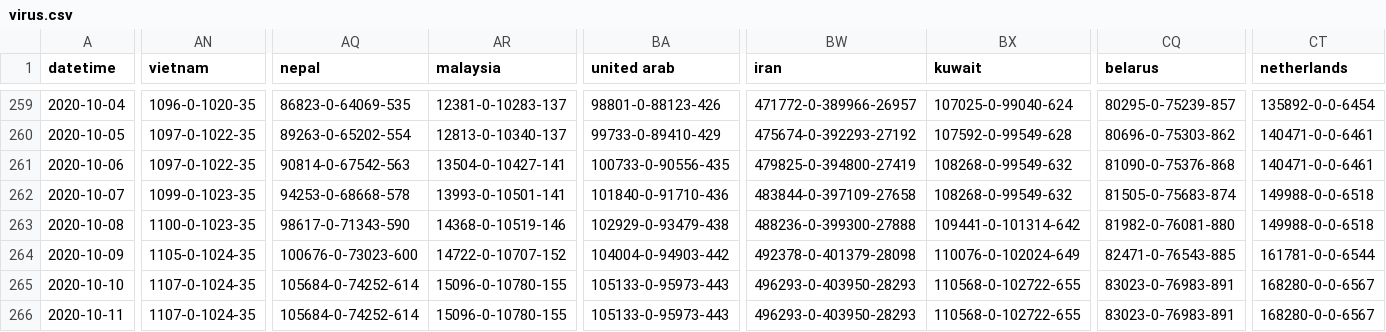
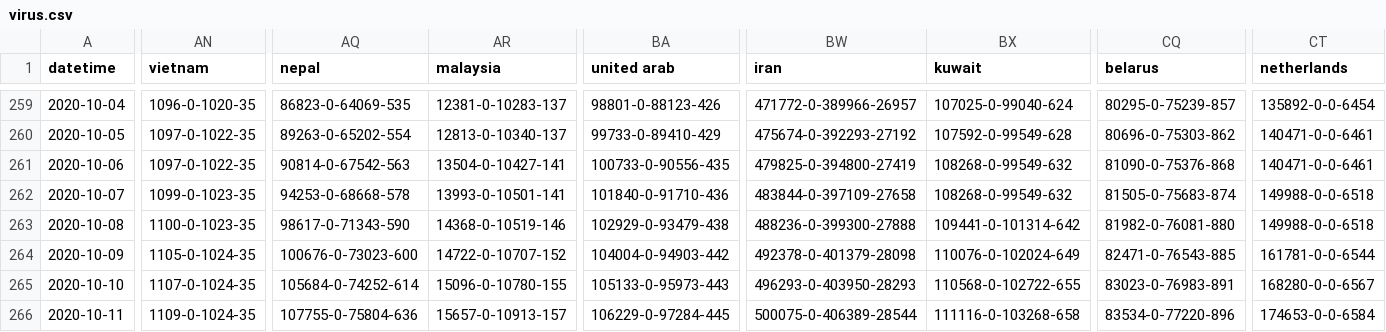
Before and after one commit to odaiwai/2020_SARS2-CoV_COVID19, a CSV file: HGIS_UW_data/virus.csv, drawn as a sheet; only a part is shown, gaps mark what is left out; the diff covers the shown part only; the diff names each change by its address in the sheet, - before the commit and + after, or states it on an @@ line.

Commit message:
Added HGIS data on 2020-10-12 00:05:41

```diff
--- a/HGIS_UW_data/virus.csv
+++ b/HGIS_UW_data/virus.csv
-AN266 (vietnam): 1107-0-1024-35
+AN266 (vietnam): 1109-0-1024-35
-AQ266 (nepal): 105684-0-74252-614
+AQ266 (nepal): 107755-0-75804-636
-AR266 (malaysia): 15096-0-10780-155
+AR266 (malaysia): 15657-0-10913-157
-BA266 (united arab): 105133-0-95973-443
+BA266 (united arab): 106229-0-97284-445
-BW266 (iran): 496293-0-403950-28293
+BW266 (iran): 500075-0-406389-28544
-BX266 (kuwait): 110568-0-102722-655
+BX266 (kuwait): 111116-0-103268-658
-CQ266 (belarus): 83023-0-76983-891
+CQ266 (belarus): 83534-0-77220-896
-CT266 (netherlands): 168280-0-0-6567
+CT266 (netherlands): 174653-0-0-6584
```
Also changed, not shown: 7 edited cells elsewhere in this file.
